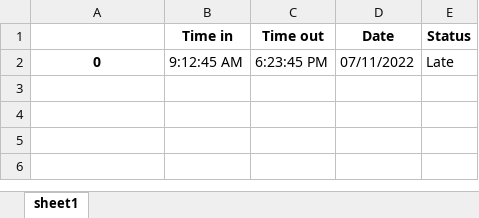
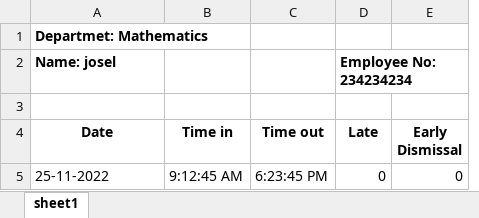
Before and after one commit to rogem/face_recognition, an Excel workbook: excelfile/new_datasave.xlsx, sheet sheet1, drawn as a sheet; values as stored, in another font and other column widths than the file's, no borders; removed rows and columns are numbered as before the commit, all else as after; the diff names each change by its address in the sheet, - before the commit and + after, or states it on an @@ line.

```diff
--- a/excelfile/new_datasave.xlsx (sheet sheet1)
+++ b/excelfile/new_datasave.xlsx (sheet sheet1)
-column D (Date), row 2: 07/11/2022
+column E (Early Dismissal), row 5: 0
+row 1: Departmet: Mathematics
+row 2: Name: josel |  |  | Employee No: 234234234
+row 3: (empty)
-A4: (empty)
+A4: Date
-D4: Status
+D4: Late
-A5 (Date): 0
+A5 (Date): 25-11-2022
@@ A5 bold: on → off, alignment: center → left @@
-D5 (Late): Late
+D5 (Late): 0
```
Also changed, not shown: excelfile/new_datasave_appliedphysics.xlsx, excelfile/new_datasave_ite.xlsx, 7 other files.
